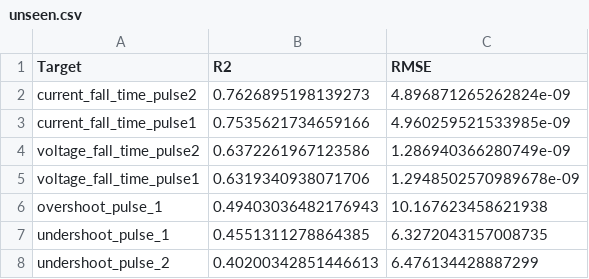
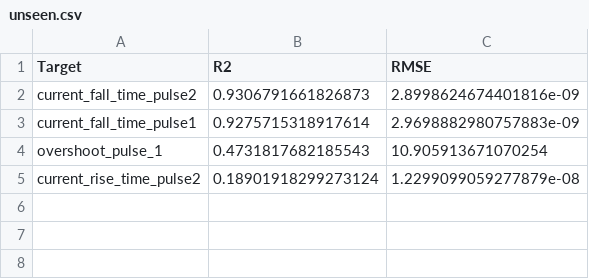
Before and after one commit to thrisharajkumar/FINAL_DATA_SCIENCE_PROJECT, a CSV file: Neural_Network_Models/Baseline_ANN/fourth_iteration/r2_rmse_tables/unseen.csv, drawn as a sheet.

```diff
--- a/Neural_Network_Models/Baseline_ANN/fourth_iteration/r2_rmse_tables/unseen.csv
+++ b/Neural_Network_Models/Baseline_ANN/fourth_iteration/r2_rmse_tables/unseen.csv
@@ -1,8 +1,5 @@
 Target,R2,RMSE
-current_fall_time_pulse2,0.7626895198139273,4.896871265262824e-09
-current_fall_time_pulse1,0.7535621734659166,4.960259521533985e-09
-voltage_fall_time_pulse2,0.6372261967123586,1.286940366280749e-09
-voltage_fall_time_pulse1,0.6319340938071706,1.2948502570989678e-09
-overshoot_pulse_1,0.49403036482176943,10.167623458621938
-undershoot_pulse_1,0.4551311278864385,6.3272043157008735
-undershoot_pulse_2,0.40200342851446613,6.476134428887299
+current_fall_time_pulse2,0.9306791661826873,2.8998624674401816e-09
+current_fall_time_pulse1,0.9275715318917614,2.9698882980757883e-09
+overshoot_pulse_1,0.4731817682185543,10.905913671070254
+current_rise_time_pulse2,0.18901918299273124,1.2299099059277879e-08
```
Also changed, not shown: Neural_Network_Models/Baseline_ANN/fifth_iteration/r2_rmse_tables/unseen.csv, Neural_Network_Models/Baseline_ANN/fifth_iteration/r2_rmse_tables/val.csv, 33 other files.
